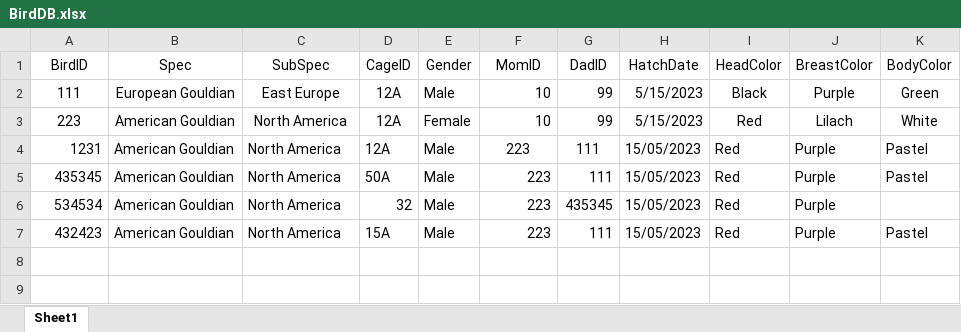
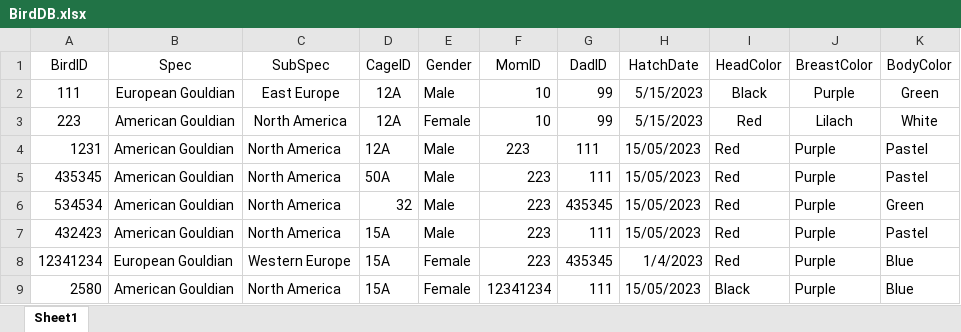
Before and after one commit to yossiii050/FeatherFriend, an Excel workbook: DataBased/BirdDB.xlsx, sheet Sheet1, drawn as a sheet; values as stored, in another font and other column widths than the file's, no borders; conditional formats not drawn; the diff names each change by its address in the sheet, - before the commit and + after, or states it on an @@ line.

Commit message:
Update Bird info

```diff
--- a/DataBased/BirdDB.xlsx (sheet Sheet1)
+++ b/DataBased/BirdDB.xlsx (sheet Sheet1)
-K6 (BodyColor): (empty)
+K6 (BodyColor): Green
+row 8: 12341234 | European Gouldian | Western Europe | 15A | Female | 223 | 435345 | 1/4/2023 | Red | Purple | Blue
+row 9: 2580 | American Gouldian | North America | 15A | Female | 12341234 | 111 | 15/05/2023 | Black | Purple | Blue
```
Also changed, not shown: 11 other files.
